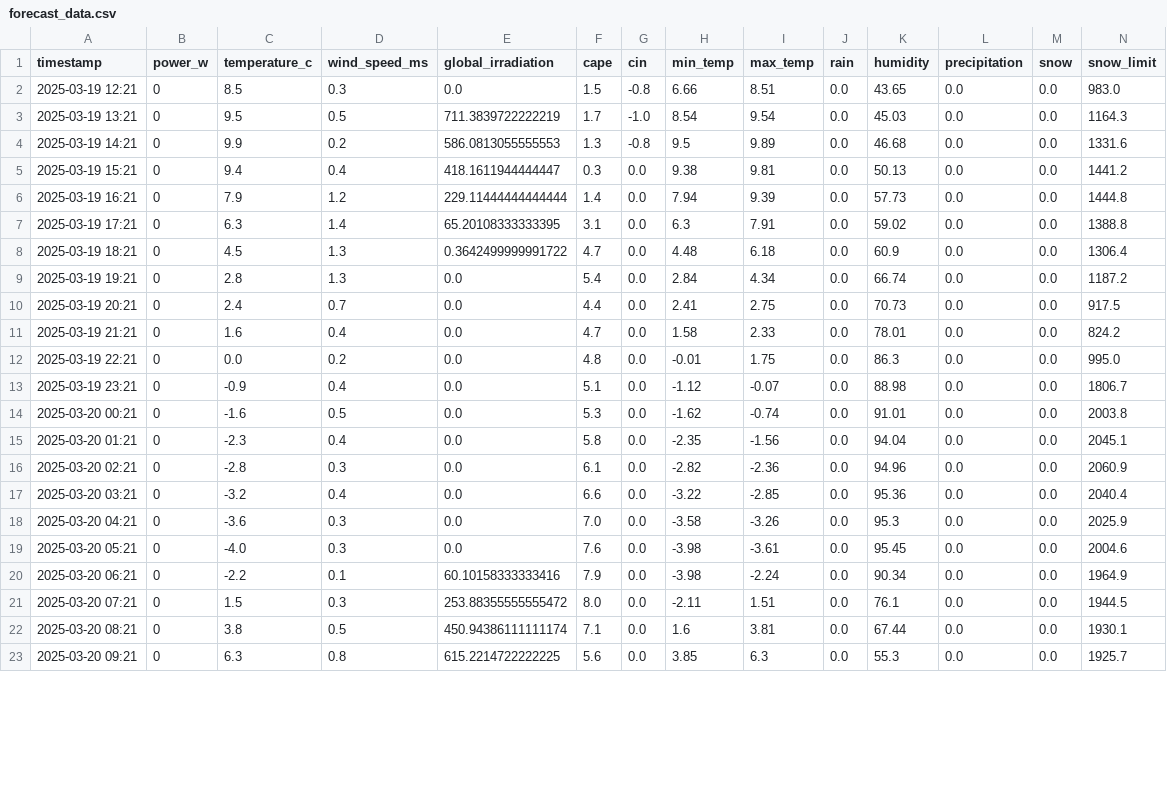
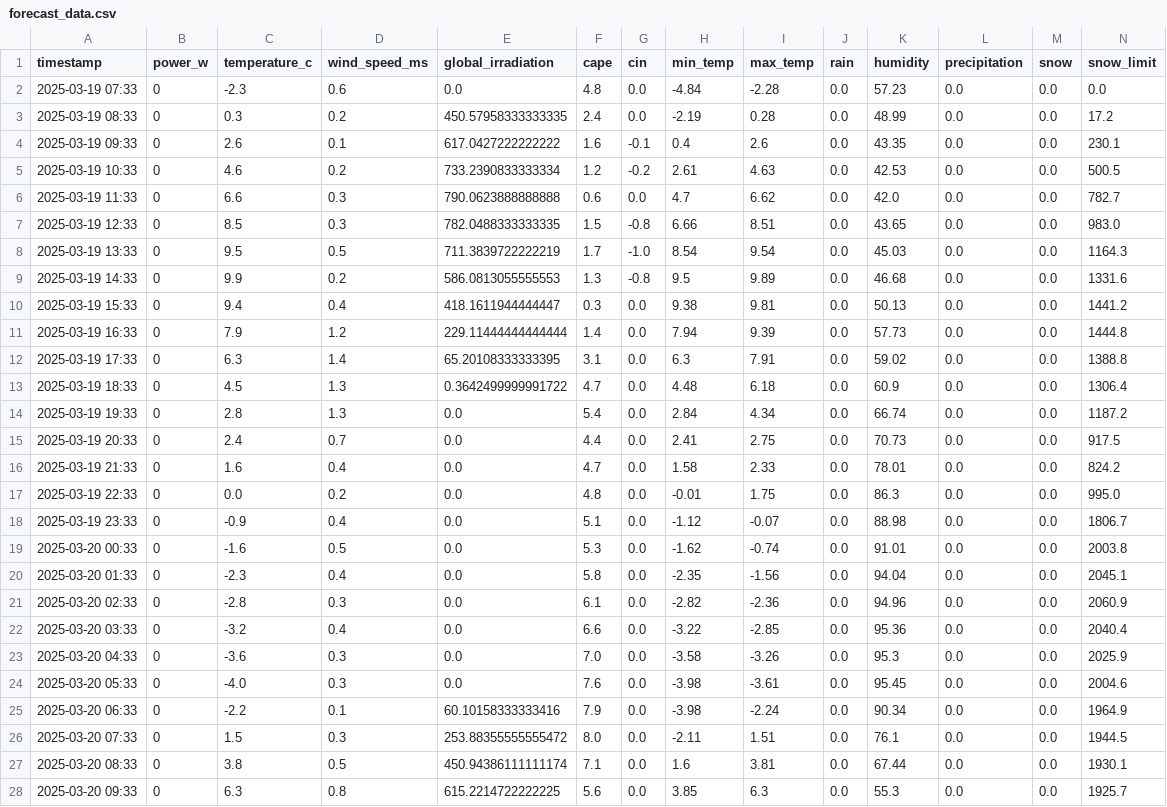
Before and after one commit to michaelmilogruen/pvforecast, a CSV file: data/forecast_data.csv, drawn as a sheet; only a part is shown; addresses are those after the commit; rows hold the shown columns only; the diff covers the shown part only; the diff names each change by its address in the sheet, - before the commit and + after, or states it on an @@ line.

```diff
--- a/data/forecast_data.csv
+++ b/data/forecast_data.csv
+row 2: 2025-03-19 07:33 | 0 | -2.3 | 0.6 | 0.0 | 4.8 | 0.0 | -4.84 | -2.28 | 0.0 | 57.23 | 0.0 | 0.0 | 0.0
+row 3: 2025-03-19 08:33 | 0 | 0.3 | 0.2 | 450.57958333333335 | 2.4 | 0.0 | -2.19 | 0.28 | 0.0 | 48.99 | 0.0 | 0.0 | 17.2
+row 4: 2025-03-19 09:33 | 0 | 2.6 | 0.1 | 617.0427222222222 | 1.6 | -0.1 | 0.4 | 2.6 | 0.0 | 43.35 | 0.0 | 0.0 | 230.1
+row 5: 2025-03-19 10:33 | 0 | 4.6 | 0.2 | 733.2390833333334 | 1.2 | -0.2 | 2.61 | 4.63 | 0.0 | 42.53 | 0.0 | 0.0 | 500.5
+row 6: 2025-03-19 11:33 | 0 | 6.6 | 0.3 | 790.0623888888888 | 0.6 | 0.0 | 4.7 | 6.62 | 0.0 | 42.0 | 0.0 | 0.0 | 782.7
-A7 (timestamp): 2025-03-19 12:21
+A7 (timestamp): 2025-03-19 12:33
-E7 (global_irradiation): 0.0
+E7 (global_irradiation): 782.0488333333335
-A8 (timestamp): 2025-03-19 13:21
+A8 (timestamp): 2025-03-19 13:33
-A9 (timestamp): 2025-03-19 14:21
+A9 (timestamp): 2025-03-19 14:33
-A10 (timestamp): 2025-03-19 15:21
+A10 (timestamp): 2025-03-19 15:33
-A11 (timestamp): 2025-03-19 16:21
+A11 (timestamp): 2025-03-19 16:33
-A12 (timestamp): 2025-03-19 17:21
+A12 (timestamp): 2025-03-19 17:33
-A13 (timestamp): 2025-03-19 18:21
+A13 (timestamp): 2025-03-19 18:33
-A14 (timestamp): 2025-03-19 19:21
+A14 (timestamp): 2025-03-19 19:33
-A15 (timestamp): 2025-03-19 20:21
+A15 (timestamp): 2025-03-19 20:33
-A16 (timestamp): 2025-03-19 21:21
+A16 (timestamp): 2025-03-19 21:33
-A17 (timestamp): 2025-03-19 22:21
+A17 (timestamp): 2025-03-19 22:33
-A18 (timestamp): 2025-03-19 23:21
+A18 (timestamp): 2025-03-19 23:33
-A19 (timestamp): 2025-03-20 00:21
+A19 (timestamp): 2025-03-20 00:33
-A20 (timestamp): 2025-03-20 01:21
+A20 (timestamp): 2025-03-20 01:33
-A21 (timestamp): 2025-03-20 02:21
+A21 (timestamp): 2025-03-20 02:33
-A22 (timestamp): 2025-03-20 03:21
+A22 (timestamp): 2025-03-20 03:33
-A23 (timestamp): 2025-03-20 04:21
+A23 (timestamp): 2025-03-20 04:33
-A24 (timestamp): 2025-03-20 05:21
+A24 (timestamp): 2025-03-20 05:33
-A25 (timestamp): 2025-03-20 06:21
+A25 (timestamp): 2025-03-20 06:33
-A26 (timestamp): 2025-03-20 07:21
+A26 (timestamp): 2025-03-20 07:33
-A27 (timestamp): 2025-03-20 08:21
+A27 (timestamp): 2025-03-20 08:33
-A28 (timestamp): 2025-03-20 09:21
+A28 (timestamp): 2025-03-20 09:33
```
Also changed, not shown: 10 edited cells elsewhere in this file, 14 other files.
